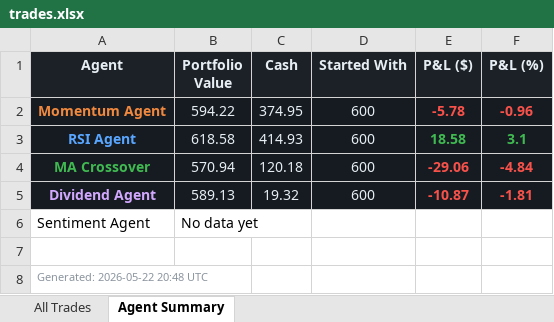
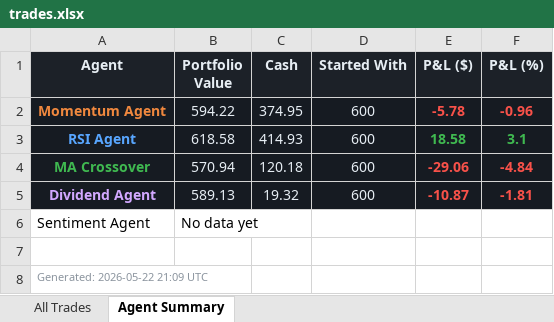
Before and after one commit to Gigantatoll/paper-trading, an Excel workbook: data/trades.xlsx, sheet Agent Summary, drawn as a sheet; values as stored, in another font and other column widths than the file's, no borders; the diff names each change by its address in the sheet, - before the commit and + after, or states it on an @@ line.

```diff
--- a/data/trades.xlsx (sheet Agent Summary)
+++ b/data/trades.xlsx (sheet Agent Summary)
-A8 (Agent): Generated: 2026-05-22 20:48 UTC
+A8 (Agent): Generated: 2026-05-22 21:09 UTC
```
Also changed, not shown: 3 other files.
